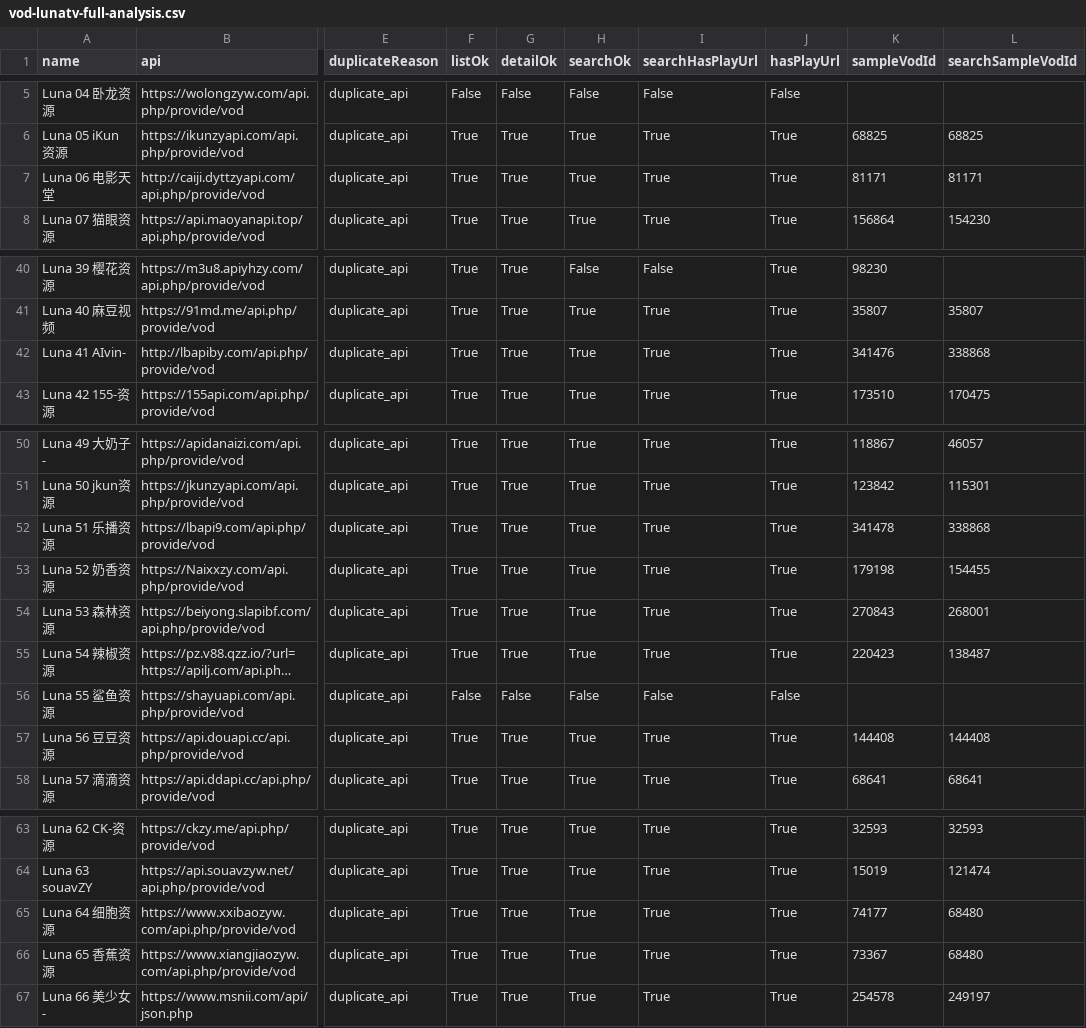
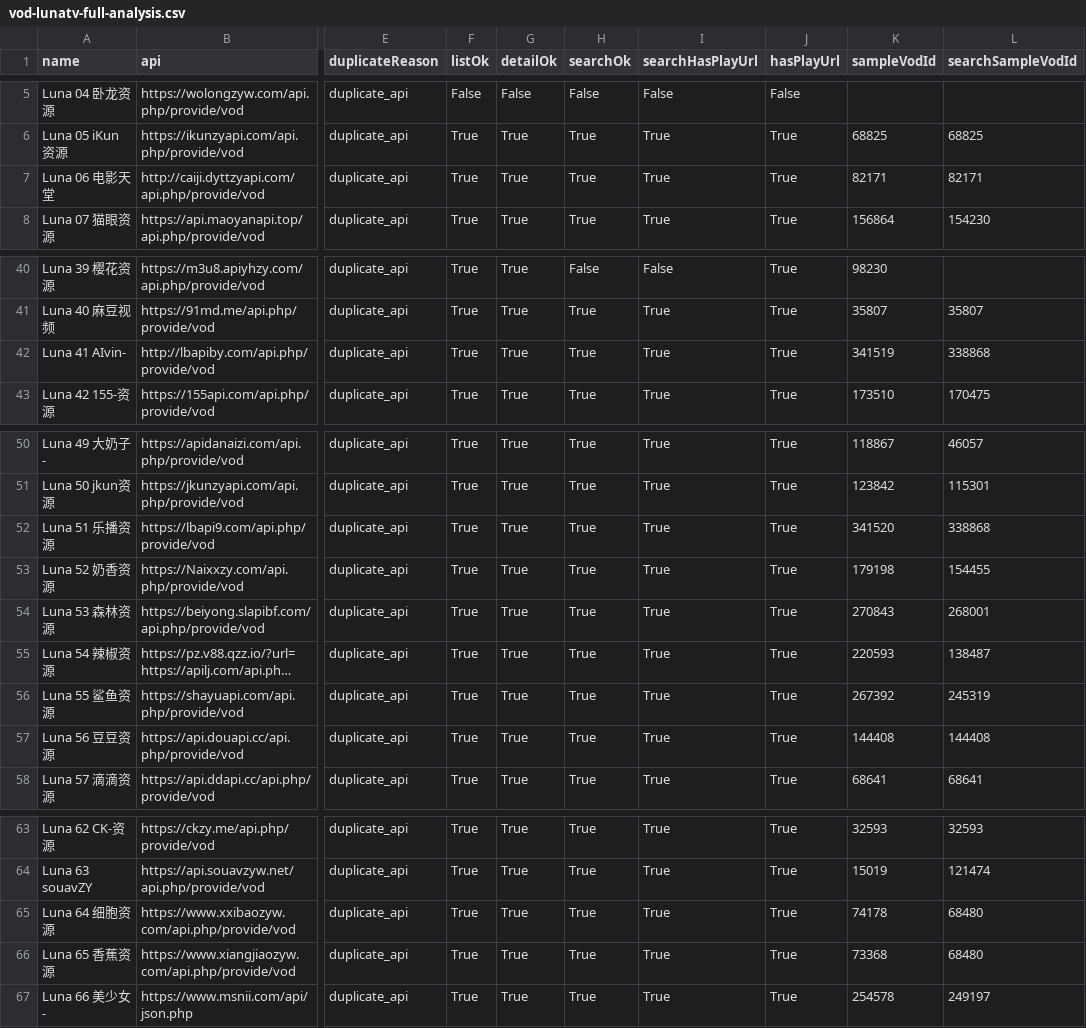
Before and after one commit to SYLONG7708/TV, a CSV file: sources/vod-lunatv-full-analysis.csv, drawn as a sheet; only a part is shown, gaps mark what is left out; long unchanged cells end in …; the diff names each change by its address in the sheet, - before the commit and + after, or states it on an @@ line.

```diff
--- a/sources/vod-lunatv-full-analysis.csv
+++ b/sources/vod-lunatv-full-analysis.csv
-K7 (sampleVodId): 81171
+K7 (sampleVodId): 82171
-L7 (searchSampleVodId): 81171
+L7 (searchSampleVodId): 82171
-K42 (sampleVodId): 341476
+K42 (sampleVodId): 341519
-K52 (sampleVodId): 341478
+K52 (sampleVodId): 341520
-K55 (sampleVodId): 220423
+K55 (sampleVodId): 220593
-F56 (listOk): False
+F56 (listOk): True
-G56 (detailOk): False
+G56 (detailOk): True
-H56 (searchOk): False
+H56 (searchOk): True
-I56 (searchHasPlayUrl): False
+I56 (searchHasPlayUrl): True
-J56 (hasPlayUrl): False
+J56 (hasPlayUrl): True
-K56 (sampleVodId): (empty)
+K56 (sampleVodId): 267392
-L56 (searchSampleVodId): (empty)
+L56 (searchSampleVodId): 245319
-K65 (sampleVodId): 74177
+K65 (sampleVodId): 74178
-K66 (sampleVodId): 73367
+K66 (sampleVodId): 73368
```
Also changed, not shown: sources/vod-lunatv-adult18-sorted-analysis.csv, sources/vod-lunatv-jin18-analysis.csv, 10 other files.
